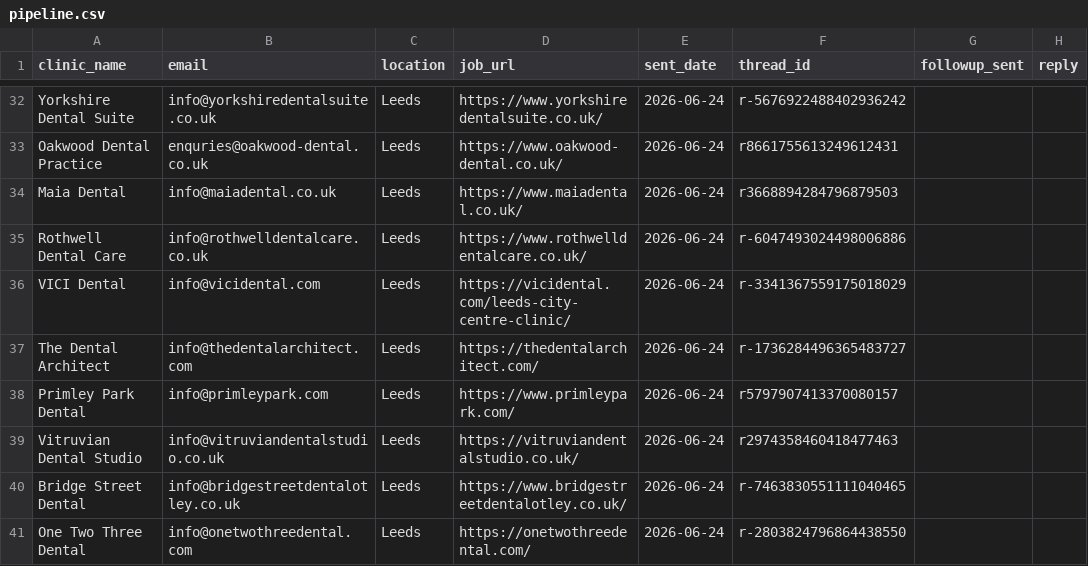
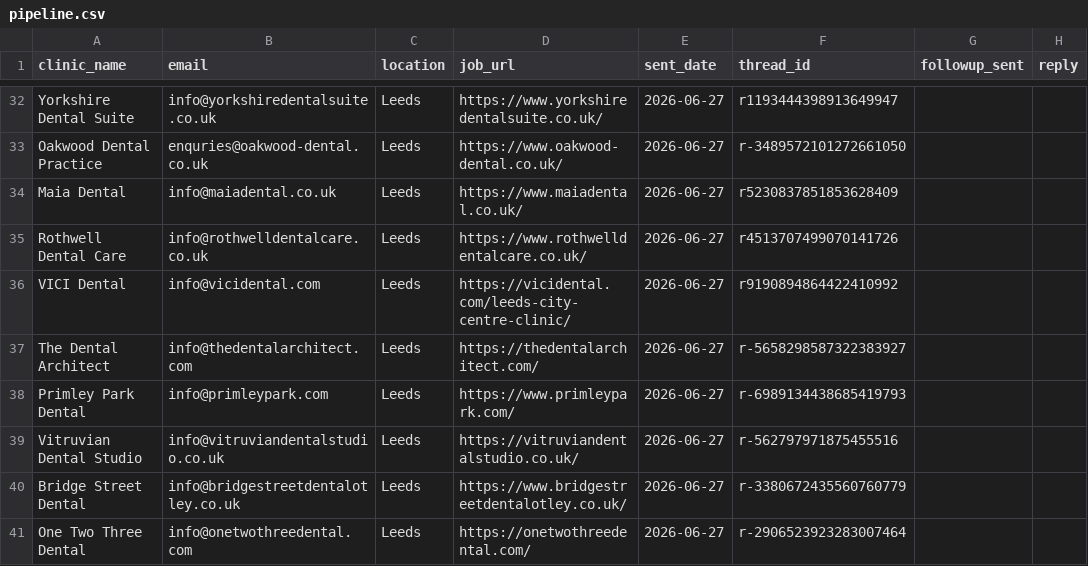
Before and after one commit to somestart92-byte/cowock, a CSV file: pipeline.csv, drawn as a sheet; only a part is shown, gaps mark what is left out; the diff covers the shown part only; the diff names each change by its address in the sheet, - before the commit and + after, or states it on an @@ line.

```diff
--- a/pipeline.csv
+++ b/pipeline.csv
-E32:E41 (sent_date): 2026-06-24
+E32:E41 (sent_date): 2026-06-27
-F32 (thread_id): r-5676922488402936242
+F32 (thread_id): r1193444398913649947
-F33 (thread_id): r8661755613249612431
+F33 (thread_id): r-3489572101272661050
-F34 (thread_id): r3668894284796879503
+F34 (thread_id): r5230837851853628409
-F35 (thread_id): r-6047493024498006886
+F35 (thread_id): r4513707499070141726
-F36 (thread_id): r-3341367559175018029
+F36 (thread_id): r9190894864422410992
-F37 (thread_id): r-1736284496365483727
+F37 (thread_id): r-5658298587322383927
-F38 (thread_id): r5797907413370080157
+F38 (thread_id): r-6989134438685419793
-F39 (thread_id): r2974358460418477463
+F39 (thread_id): r-562797971875455516
-F40 (thread_id): r-7463830551111040465
+F40 (thread_id): r-3380672435560760779
-F41 (thread_id): r-2803824796864438550
+F41 (thread_id): r-2906523923283007464
```
Also changed, not shown: 2 added rows, 2 removed rows and 42 edited cells elsewhere in this file, 3 other files.
